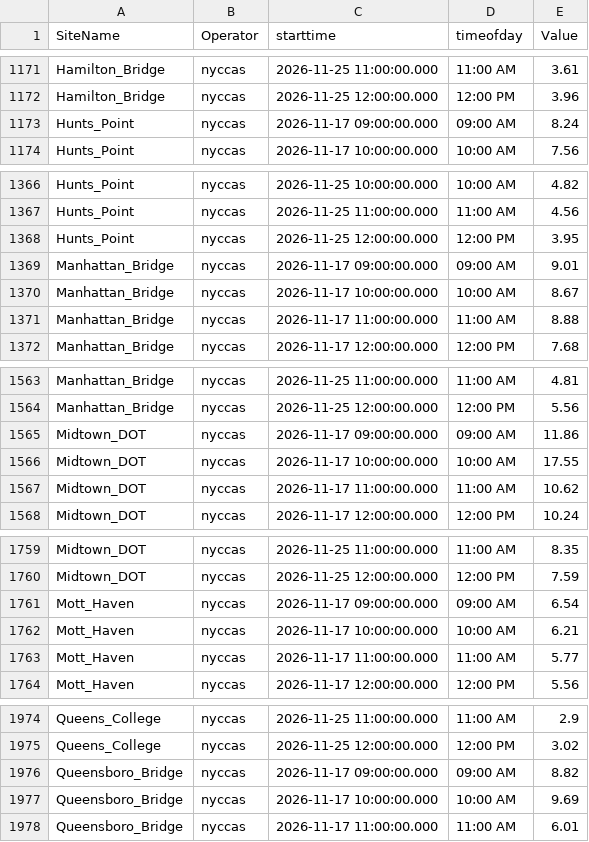
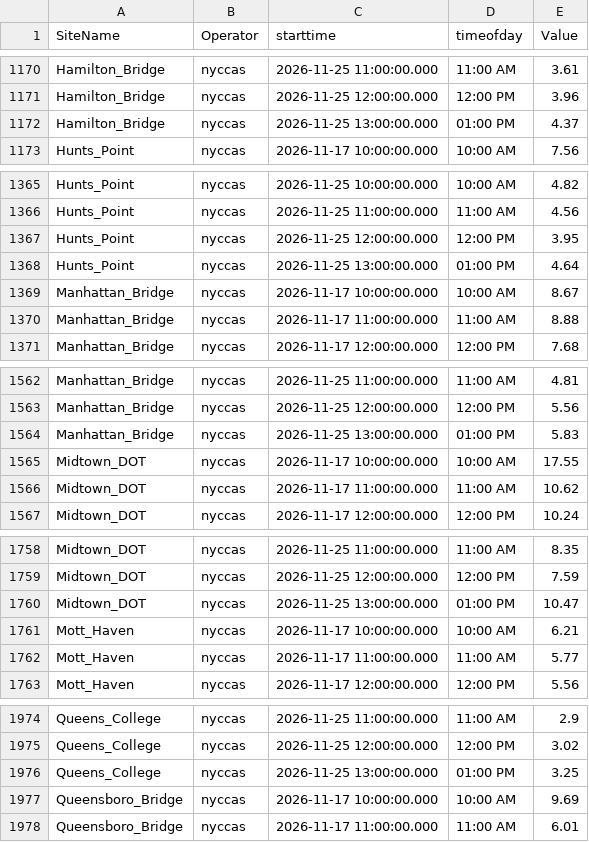
Before and after one commit to nychealth/nyccas-data, a CSV file: portal/view.csv, drawn as a sheet; only a part is shown, gaps mark what is left out; the diff covers the shown part only.

```diff
--- a/portal/view.csv
+++ b/portal/view.csv
@@ -1172,3 +1171,3 @@ Hamilton_Bridge,nyccas,2026-11-25 11:00:00.000,11:00 AM,3.61
 Hamilton_Bridge,nyccas,2026-11-25 12:00:00.000,12:00 PM,3.96
-Hunts_Point,nyccas,2026-11-17 09:00:00.000,09:00 AM,8.24
+Hamilton_Bridge,nyccas,2026-11-25 13:00:00.000,01:00 PM,4.37
 Hunts_Point,nyccas,2026-11-17 10:00:00.000,10:00 AM,7.56
@@ -1368,3 +1367,3 @@ Hunts_Point,nyccas,2026-11-25 11:00:00.000,11:00 AM,4.56
 Hunts_Point,nyccas,2026-11-25 12:00:00.000,12:00 PM,3.95
-Manhattan_Bridge,nyccas,2026-11-17 09:00:00.000,09:00 AM,9.01
+Hunts_Point,nyccas,2026-11-25 13:00:00.000,01:00 PM,4.64
 Manhattan_Bridge,nyccas,2026-11-17 10:00:00.000,10:00 AM,8.67
@@ -1564,3 +1563,3 @@ Manhattan_Bridge,nyccas,2026-11-25 11:00:00.000,11:00 AM,4.81
 Manhattan_Bridge,nyccas,2026-11-25 12:00:00.000,12:00 PM,5.56
-Midtown_DOT,nyccas,2026-11-17 09:00:00.000,09:00 AM,11.86
+Manhattan_Bridge,nyccas,2026-11-25 13:00:00.000,01:00 PM,5.83
 Midtown_DOT,nyccas,2026-11-17 10:00:00.000,10:00 AM,17.55
@@ -1760,3 +1759,3 @@ Midtown_DOT,nyccas,2026-11-25 11:00:00.000,11:00 AM,8.35
 Midtown_DOT,nyccas,2026-11-25 12:00:00.000,12:00 PM,7.59
-Mott_Haven,nyccas,2026-11-17 09:00:00.000,09:00 AM,6.54
+Midtown_DOT,nyccas,2026-11-25 13:00:00.000,01:00 PM,10.47
 Mott_Haven,nyccas,2026-11-17 10:00:00.000,10:00 AM,6.21
@@ -1975,3 +1975,3 @@ Queens_College,nyccas,2026-11-25 11:00:00.000,11:00 AM,2.9
 Queens_College,nyccas,2026-11-25 12:00:00.000,12:00 PM,3.02
-Queensboro_Bridge,nyccas,2026-11-17 09:00:00.000,09:00 AM,8.82
+Queens_College,nyccas,2026-11-25 13:00:00.000,01:00 PM,3.25
 Queensboro_Bridge,nyccas,2026-11-17 10:00:00.000,10:00 AM,9.69
```
Also changed, not shown: 10 added rows, 9 removed rows and 1 edited cell elsewhere in this file.
